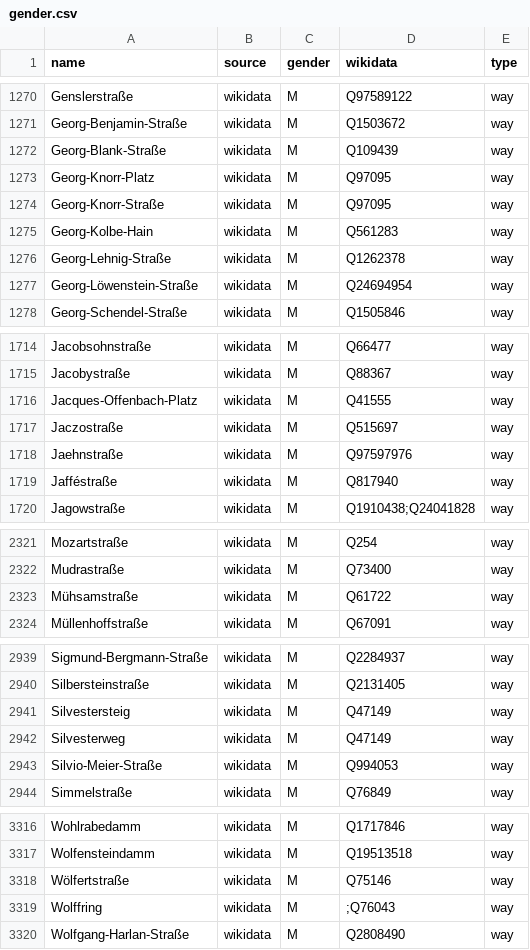
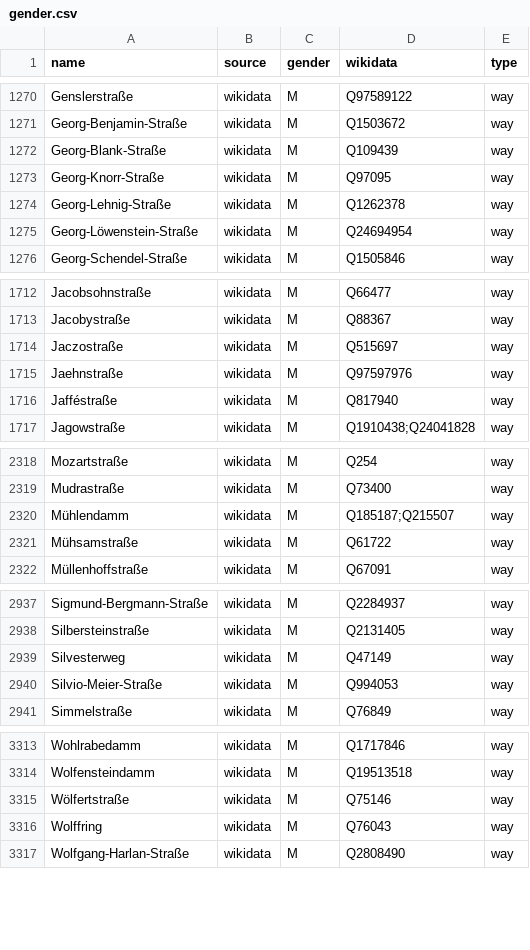
Before and after one commit to EqualStreetNames/equalstreetnames-berlin, a CSV file: data/gender.csv, drawn as a sheet; only a part is shown, gaps mark what is left out.

```diff
--- a/data/gender.csv
+++ b/data/gender.csv
@@ -1272,5 +1272,3 @@ Georg-Benjamin-Straße,wikidata,M,Q1503672,way
 Georg-Blank-Straße,wikidata,M,Q109439,way
-Georg-Knorr-Platz,wikidata,M,Q97095,way
 Georg-Knorr-Straße,wikidata,M,Q97095,way
-Georg-Kolbe-Hain,wikidata,M,Q561283,way
 Georg-Lehnig-Straße,wikidata,M,Q1262378,way
@@ -1715,3 +1713,2 @@ Jacobsohnstraße,wikidata,M,Q66477,way
 Jacobystraße,wikidata,M,Q88367,way
-Jacques-Offenbach-Platz,wikidata,M,Q41555,way
 Jaczostraße,wikidata,M,Q515697,way
@@ -2322,2 +2319,3 @@ Mozartstraße,wikidata,M,Q254,way
 Mudrastraße,wikidata,M,Q73400,way
+Mühlendamm,wikidata,M,Q185187;Q215507,way
 Mühsamstraße,wikidata,M,Q61722,way
@@ -2940,3 +2938,2 @@ Sigmund-Bergmann-Straße,wikidata,M,Q2284937,way
 Silbersteinstraße,wikidata,M,Q2131405,way
-Silvestersteig,wikidata,M,Q47149,way
 Silvesterweg,wikidata,M,Q47149,way
@@ -3318,3 +3315,3 @@ Wolfensteindamm,wikidata,M,Q19513518,way
 Wölfertstraße,wikidata,M,Q75146,way
-Wolffring,wikidata,M,;Q76043,way
+Wolffring,wikidata,M,Q76043,way
 Wolfgang-Harlan-Straße,wikidata,M,Q2808490,way
```
Also changed, not shown: data/other.csv, 2 other files.
